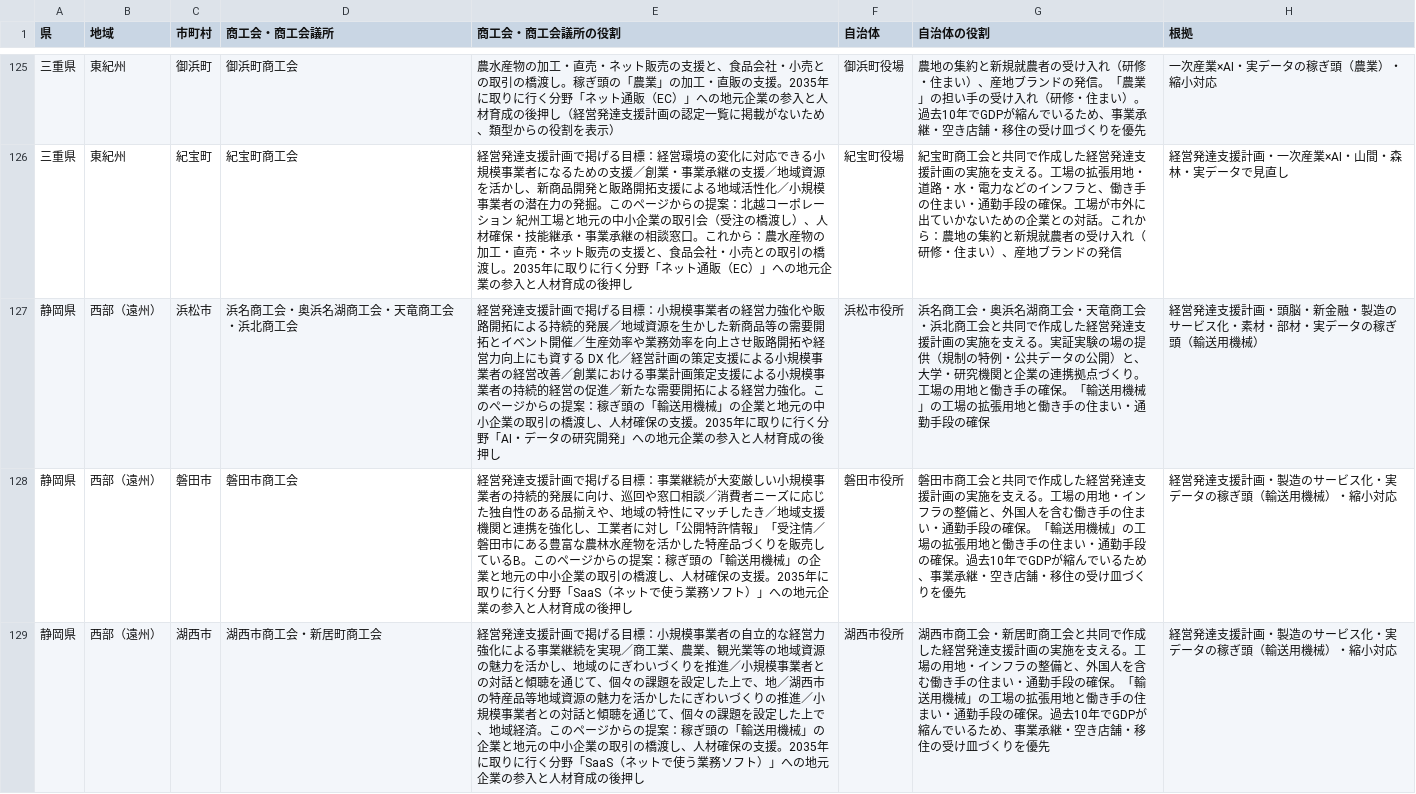
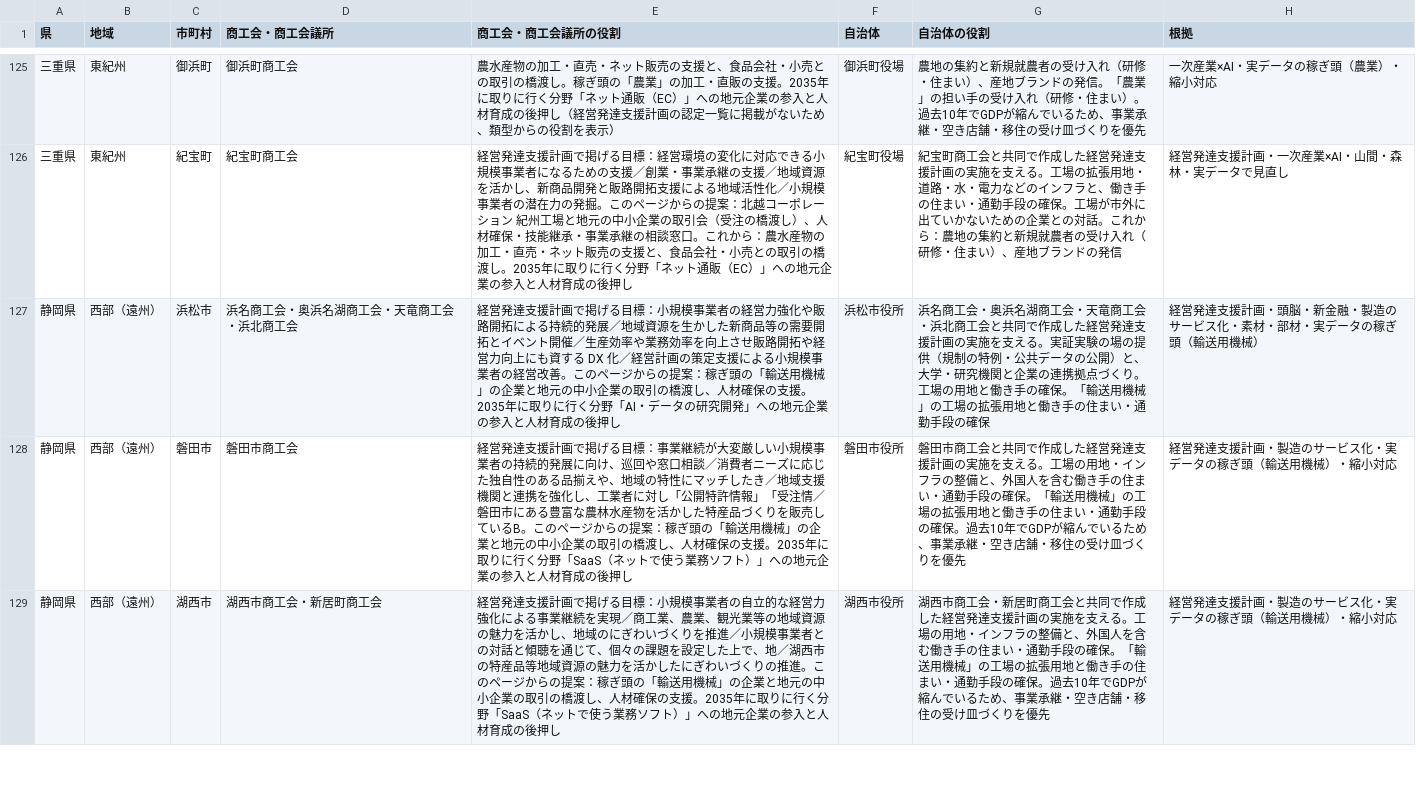
Before and after one commit to ytanaka1988/free, a CSV file: tokai-ai-strategy/municipality_local_roles.csv, drawn as a sheet; only a part is shown, gaps mark what is left out; the diff covers the shown part only.

```diff
--- a/tokai-ai-strategy/municipality_local_roles.csv
+++ b/tokai-ai-strategy/municipality_local_roles.csv
@@ -126,4 +126,4 @@
 三重県,東紀州,紀宝町,紀宝町商工会,経営発達支援計画で掲げる目標：経営環境の変化に対応できる小規模事業者になるための支援／創業・事業承継の支援／地域資源を活かし、新商品開発と販路開拓支援による地域活性化／小規模事業者の潜在力の発掘。このページからの提案：北越コーポレーション 紀州工場と地元の中小企業の取引会（受注の橋渡し）、人材確保・技能継承・事業承継の相談窓口。これから：農水産物の加工・直売・ネット販売の支援と、食品会社・小売との取引の橋渡し。2035年に取りに行く分野「ネット通販（EC）」への地元企業の参入と人材育成の後押し,紀宝町役場,紀宝町商工会と共同で作成した経営発達支援計画の実施を支える。工場の拡張用地・道路・水・電力などのインフラと、働き手の住まい・通勤手段の確保。工場が市外に出ていかないための企業との対話。これから：農地の集約と新規就農者の受け入れ（研修・住まい）、産地ブランドの発信,経営発達支援計画・一次産業×AI・山間・森林・実データで見直し
-静岡県,西部（遠州）,浜松市,浜名商工会・奥浜名湖商工会・天竜商工会・浜北商工会,経営発達支援計画で掲げる目標：小規模事業者の経営力強化や販路開拓による持続的発展／地域資源を生かした新商品等の需要開拓とイベント開催／生産効率や業務効率を向上させ販路開拓や経営力向上にも資する DX 化／経営計画の策定支援による小規模事業者の経営改善／創業における事業計画策定支援による小規模事業者の持続的経営の促進／新たな需要開拓による経営力強化。このページからの提案：稼ぎ頭の「輸送用機械」の企業と地元の中小企業の取引の橋渡し、人材確保の支援。2035年に取りに行く分野「AI・データの研究開発」への地元企業の参入と人材育成の後押し,浜松市役所,浜名商工会・奥浜名湖商工会・天竜商工会・浜北商工会と共同で作成した経営発達支援計画の実施を支える。実証実験の場の提供（規制の特例・公共データの公開）と、大学・研究機関と企業の連携拠点づくり。工場の用地と働き手の確保。「輸送用機械」の工場の拡張用地と働き手の住まい・通勤手段の確保,経営発達支援計画・頭脳・新金融・製造のサービス化・素材・部材・実データの稼ぎ頭（輸送用機械）
+静岡県,西部（遠州）,浜松市,浜名商工会・奥浜名湖商工会・天竜商工会・浜北商工会,経営発達支援計画で掲げる目標：小規模事業者の経営力強化や販路開拓による持続的発展／地域資源を生かした新商品等の需要開拓とイベント開催／生産効率や業務効率を向上させ販路開拓や経営力向上にも資する DX 化／経営計画の策定支援による小規模事業者の経営改善。このページからの提案：稼ぎ頭の「輸送用機械」の企業と地元の中小企業の取引の橋渡し、人材確保の支援。2035年に取りに行く分野「AI・データの研究開発」への地元企業の参入と人材育成の後押し,浜松市役所,浜名商工会・奥浜名湖商工会・天竜商工会・浜北商工会と共同で作成した経営発達支援計画の実施を支える。実証実験の場の提供（規制の特例・公共データの公開）と、大学・研究機関と企業の連携拠点づくり。工場の用地と働き手の確保。「輸送用機械」の工場の拡張用地と働き手の住まい・通勤手段の確保,経営発達支援計画・頭脳・新金融・製造のサービス化・素材・部材・実データの稼ぎ頭（輸送用機械）
 静岡県,西部（遠州）,磐田市,磐田市商工会,経営発達支援計画で掲げる目標：事業継続が大変厳しい小規模事業者の持続的発展に向け、巡回や窓口相談／消費者ニーズに応じた独自性のある品揃えや、地域の特性にマッチしたき／地域支援機関と連携を強化し、工業者に対し「公開特許情報」「受注情／磐田市にある豊富な農林水産物を活かした特産品づくりを販売しているB。このページからの提案：稼ぎ頭の「輸送用機械」の企業と地元の中小企業の取引の橋渡し、人材確保の支援。2035年に取りに行く分野「SaaS（ネットで使う業務ソフト）」への地元企業の参入と人材育成の後押し,磐田市役所,磐田市商工会と共同で作成した経営発達支援計画の実施を支える。工場の用地・インフラの整備と、外国人を含む働き手の住まい・通勤手段の確保。「輸送用機械」の工場の拡張用地と働き手の住まい・通勤手段の確保。過去10年でGDPが縮んでいるため、事業承継・空き店舗・移住の受け皿づくりを優先,経営発達支援計画・製造のサービス化・実データの稼ぎ頭（輸送用機械）・縮小対応
-静岡県,西部（遠州）,湖西市,湖西市商工会・新居町商工会,経営発達支援計画で掲げる目標：小規模事業者の自立的な経営力強化による事業継続を実現／商工業、農業、観光業等の地域資源の魅力を活かし、地域のにぎわいづくりを推進／小規模事業者との対話と傾聴を通じて、個々の課題を設定した上で、地／湖西市の特産品等地域資源の魅力を活かしたにぎわいづくりの推進／小規模事業者との対話と傾聴を通じて、個々の課題を設定した上で、地域経済。このページからの提案：稼ぎ頭の「輸送用機械」の企業と地元の中小企業の取引の橋渡し、人材確保の支援。2035年に取りに行く分野「SaaS（ネットで使う業務ソフト）」への地元企業の参入と人材育成の後押し,湖西市役所,湖西市商工会・新居町商工会と共同で作成した経営発達支援計画の実施を支える。工場の用地・インフラの整備と、外国人を含む働き手の住まい・通勤手段の確保。「輸送用機械」の工場の拡張用地と働き手の住まい・通勤手段の確保。過去10年でGDPが縮んでいるため、事業承継・空き店舗・移住の受け皿づくりを優先,経営発達支援計画・製造のサービス化・実データの稼ぎ頭（輸送用機械）・縮小対応
+静岡県,西部（遠州）,湖西市,湖西市商工会・新居町商工会,経営発達支援計画で掲げる目標：小規模事業者の自立的な経営力強化による事業継続を実現／商工業、農業、観光業等の地域資源の魅力を活かし、地域のにぎわいづくりを推進／小規模事業者との対話と傾聴を通じて、個々の課題を設定した上で、地／湖西市の特産品等地域資源の魅力を活かしたにぎわいづくりの推進。このページからの提案：稼ぎ頭の「輸送用機械」の企業と地元の中小企業の取引の橋渡し、人材確保の支援。2035年に取りに行く分野「SaaS（ネットで使う業務ソフト）」への地元企業の参入と人材育成の後押し,湖西市役所,湖西市商工会・新居町商工会と共同で作成した経営発達支援計画の実施を支える。工場の用地・インフラの整備と、外国人を含む働き手の住まい・通勤手段の確保。「輸送用機械」の工場の拡張用地と働き手の住まい・通勤手段の確保。過去10年でGDPが縮んでいるため、事業承継・空き店舗・移住の受け皿づくりを優先,経営発達支援計画・製造のサービス化・実データの稼ぎ頭（輸送用機械）・縮小対応
```
Also changed, not shown: 26 edited cells elsewhere in this file, 1 other file.
